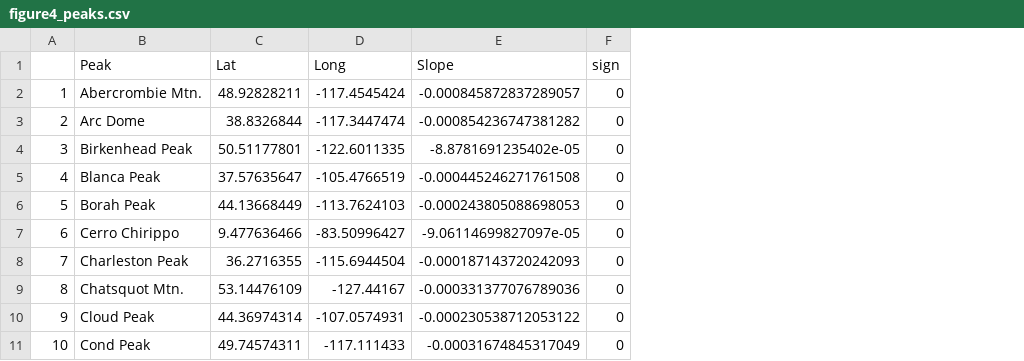
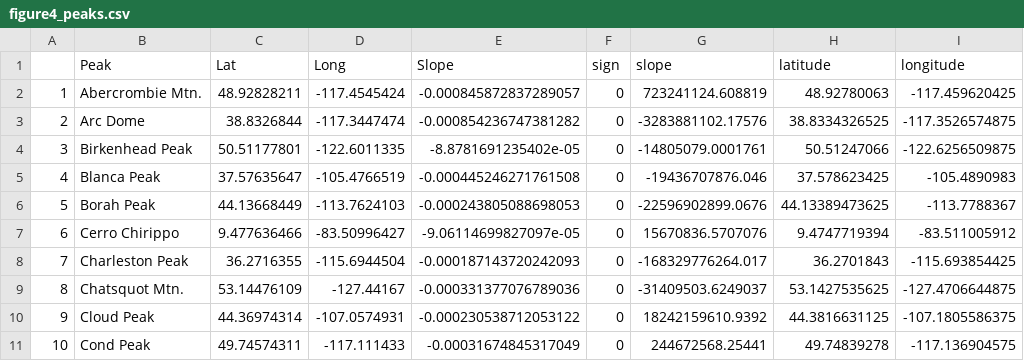
Before and after one commit to jocori/GeographicTreelinePatterns, a CSV file: data/figure4_peaks.csv, drawn as a sheet; only a part is shown; the diff names each change by its address in the sheet, - before the commit and + after, or states it on an @@ line.

Commit message:
now data is more representative of entire dataset through averaging

```diff
--- a/data/figure4_peaks.csv
+++ b/data/figure4_peaks.csv
+column G (slope), rows 2-11: 723241124.608819 | -3283881102.17576 | -14805079.0001761 | -19436707876.046 | -22596902899.0676 | 15670836.5707076 | -168329776264.017 | -31409503.6249037 | 18242159610.9392 | 244672568.25441
+column H (latitude), rows 2-11: 48.92780063 | 38.8334326525 | 50.51247066 | 37.578623425 | 44.13389473625 | 9.4747719394 | 36.2701843 | 53.1427535625 | 44.3816631125 | 49.74839278
+column I (longitude), rows 2-11: -117.459620425 | -117.3526574875 | -122.6256509875 | -105.4890983 | -113.7788367 | -83.511005912 | -115.693854425 | -127.4706644875 | -107.1805586375 | -117.136904575
```
